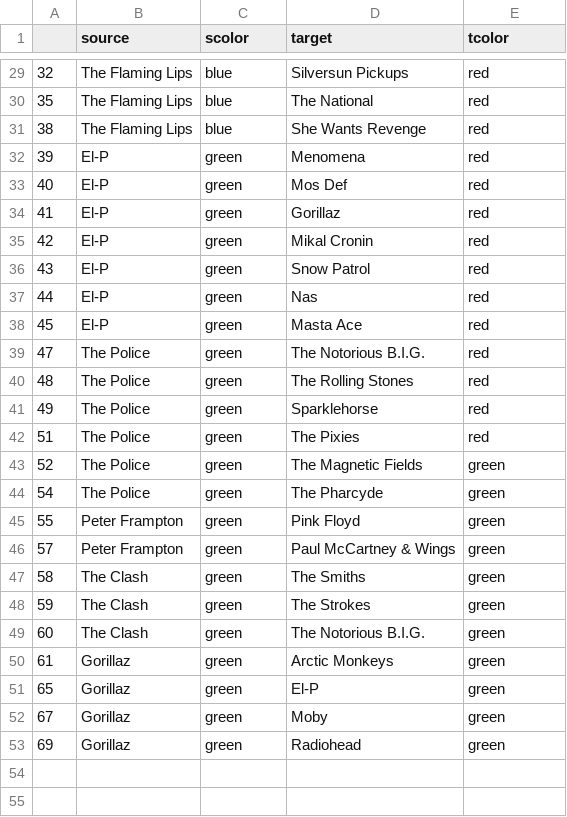
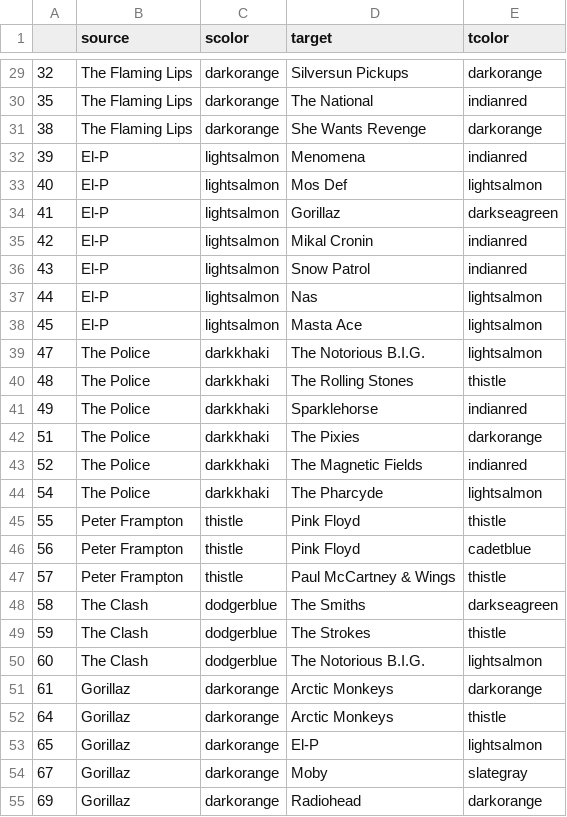
Before and after one commit to fitzpk/SongRecommendationEngine, a CSV file: links.csv, drawn as a sheet; only a part is shown, gaps mark what is left out; the diff covers the shown part only.

```diff
--- a/links.csv
+++ b/links.csv
@@ -29,25 +29,27 @@
-32,The Flaming Lips,blue,Silversun Pickups,red
-35,The Flaming Lips,blue,The National,red
-38,The Flaming Lips,blue,She Wants Revenge,red
-39,El-P,green,Menomena,red
-40,El-P,green,Mos Def,red
-41,El-P,green,Gorillaz,red
-42,El-P,green,Mikal Cronin,red
-43,El-P,green, Snow Patrol,red
-44,El-P,green,Nas,red
-45,El-P,green,Masta Ace,red
-47,The Police,green,The Notorious B.I.G.,red
-48,The Police,green,The Rolling Stones,red
-49,The Police,green,Sparklehorse,red
-51,The Police,green,The Pixies,red
-52,The Police,green,The Magnetic Fields,green
-54,The Police,green,The Pharcyde,green
-55,Peter Frampton,green,Pink Floyd,green
-57,Peter Frampton,green,Paul McCartney & Wings,green
-58,The Clash,green,The Smiths,green
-59,The Clash,green,The Strokes,green
-60,The Clash,green,The Notorious B.I.G.,green
-61,Gorillaz,green,Arctic Monkeys,green
-65,Gorillaz,green,El-P,green
-67,Gorillaz,green,Moby,green
-69,Gorillaz,green,Radiohead,green
+32,The Flaming Lips,darkorange,Silversun Pickups,darkorange
+35,The Flaming Lips,darkorange,The National,indianred
+38,The Flaming Lips,darkorange,She Wants Revenge,darkorange
+39,El-P,lightsalmon,Menomena,indianred
+40,El-P,lightsalmon,Mos Def,lightsalmon
+41,El-P,lightsalmon,Gorillaz,darkseagreen
+42,El-P,lightsalmon,Mikal Cronin,indianred
+43,El-P,lightsalmon, Snow Patrol,indianred
+44,El-P,lightsalmon,Nas,lightsalmon
+45,El-P,lightsalmon,Masta Ace,lightsalmon
+47,The Police,darkkhaki,The Notorious B.I.G.,lightsalmon
+48,The Police,darkkhaki,The Rolling Stones,thistle
+49,The Police,darkkhaki,Sparklehorse,indianred
+51,The Police,darkkhaki,The Pixies,darkorange
+52,The Police,darkkhaki,The Magnetic Fields,indianred
+54,The Police,darkkhaki,The Pharcyde,lightsalmon
+55,Peter Frampton,thistle,Pink Floyd,thistle
+56,Peter Frampton,thistle,Pink Floyd,cadetblue
+57,Peter Frampton,thistle,Paul McCartney & Wings,thistle
+58,The Clash,dodgerblue,The Smiths,darkseagreen
+59,The Clash,dodgerblue,The Strokes,thistle
+60,The Clash,dodgerblue,The Notorious B.I.G.,lightsalmon
+61,Gorillaz,darkorange,Arctic Monkeys,darkorange
+64,Gorillaz,darkorange,Arctic Monkeys,thistle
+65,Gorillaz,darkorange,El-P,lightsalmon
+67,Gorillaz,darkorange,Moby,slategray
+69,Gorillaz,darkorange,Radiohead,darkorange
```
Also changed, not shown: 54 edited cells elsewhere in this file.
